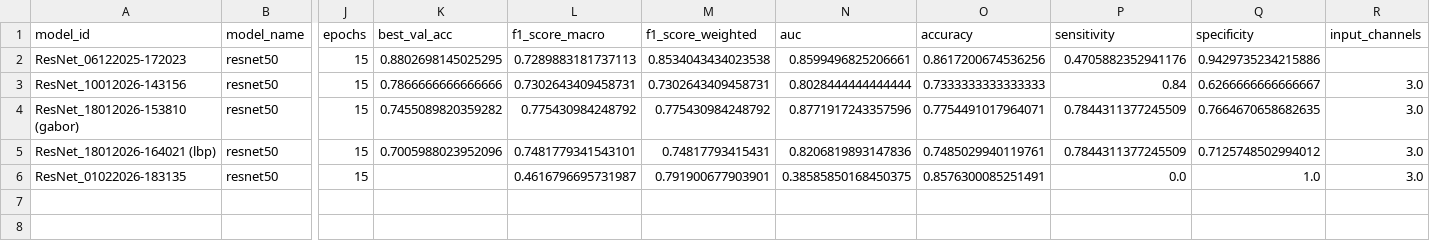
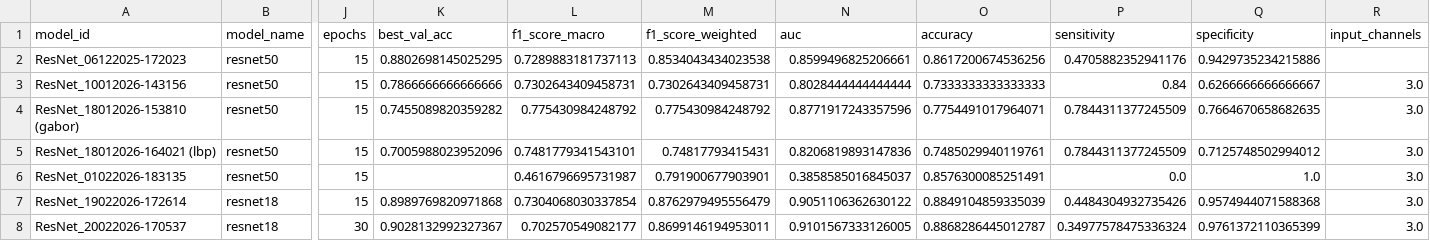
Before and after one commit to mrcklwhn/dermascan, a CSV file: python/results/training_results.csv, drawn as a sheet; only a part is shown, gaps mark what is left out; rows hold the shown columns only; the diff names each change by its address in the sheet, - before the commit and + after, or states it on an @@ line.

Commit message:
Add training results and history plots for new ResNet models

```diff
--- a/python/results/training_results.csv
+++ b/python/results/training_results.csv
-N6 (auc): 0.38585850168450375
+N6 (auc): 0.3858585016845037
+row 7: ResNet_19022026-172614 | resnet18 | 15 | 0.8989769820971868 | 0.7304068030337854 | 0.8762979495556479 | 0.9051106362630122 | 0.8849104859335039 | 0.4484304932735426 | 0.9574944071588368 | 3.0
+row 8: ResNet_20022026-170537 | resnet18 | 30 | 0.9028132992327367 | 0.702570549082177 | 0.8699146194953011 | 0.9101567333126005 | 0.8868286445012787 | 0.34977578475336324 | 0.9761372110365399 | 3.0
```
Also changed, not shown: 2 other files.
